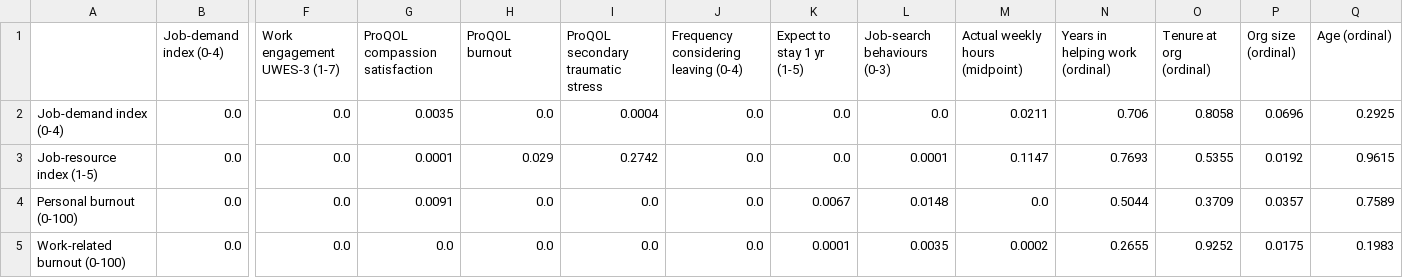
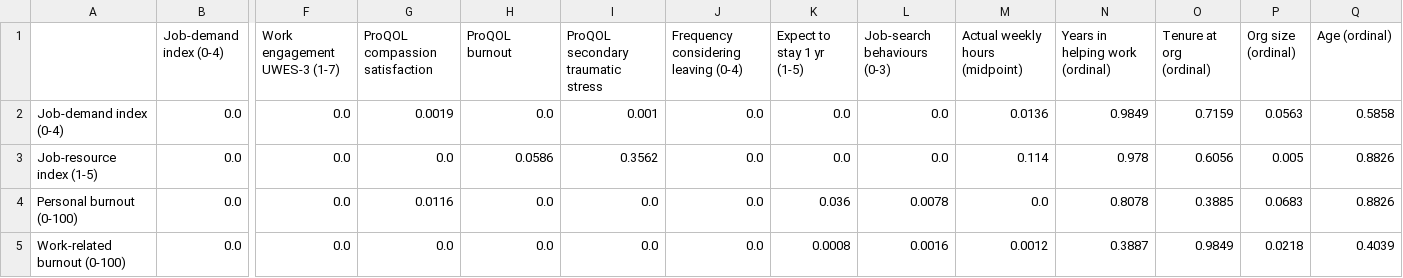
Before and after one commit to Well-Planet-Foundation/Statistic-Analysis-Python, a CSV file: analysis_output/tables/corr_composite_fdr_q.csv, drawn as a sheet; only a part is shown, gaps mark what is left out; the diff covers the shown part only; the diff names each change by its address in the sheet, - before the commit and + after, or states it on an @@ line.

```diff
--- a/analysis_output/tables/corr_composite_fdr_q.csv
+++ b/analysis_output/tables/corr_composite_fdr_q.csv
-G2 (ProQOL compassion satisfaction): 0.0035
+G2 (ProQOL compassion satisfaction): 0.0019
-I2: 0.0004
+I2: 0.001
-M2 (Actual weekly hours (midpoint)): 0.0211
+M2 (Actual weekly hours (midpoint)): 0.0136
-N2 (Years in helping work (ordinal)): 0.706
+N2 (Years in helping work (ordinal)): 0.9849
-O2 (Tenure at org (ordinal)): 0.8058
+O2 (Tenure at org (ordinal)): 0.7159
-P2 (Org size (ordinal)): 0.0696
+P2 (Org size (ordinal)): 0.0563
-Q2 (Age (ordinal)): 0.2925
+Q2 (Age (ordinal)): 0.5858
-G3 (ProQOL compassion satisfaction): 0.0001
+G3 (ProQOL compassion satisfaction): 0.0
-H3 (ProQOL burnout): 0.029
+H3 (ProQOL burnout): 0.0586
-I3: 0.2742
+I3: 0.3562
-L3 (Job-search behaviours (0-3)): 0.0001
+L3 (Job-search behaviours (0-3)): 0.0
-M3 (Actual weekly hours (midpoint)): 0.1147
+M3 (Actual weekly hours (midpoint)): 0.114
-N3 (Years in helping work (ordinal)): 0.7693
+N3 (Years in helping work (ordinal)): 0.978
-O3 (Tenure at org (ordinal)): 0.5355
+O3 (Tenure at org (ordinal)): 0.6056
-P3 (Org size (ordinal)): 0.0192
+P3 (Org size (ordinal)): 0.005
-Q3 (Age (ordinal)): 0.9615
+Q3 (Age (ordinal)): 0.8826
-G4 (ProQOL compassion satisfaction): 0.0091
+G4 (ProQOL compassion satisfaction): 0.0116
-K4 (Expect to stay 1 yr (1-5)): 0.0067
+K4 (Expect to stay 1 yr (1-5)): 0.036
-L4 (Job-search behaviours (0-3)): 0.0148
+L4 (Job-search behaviours (0-3)): 0.0078
-N4 (Years in helping work (ordinal)): 0.5044
+N4 (Years in helping work (ordinal)): 0.8078
-O4 (Tenure at org (ordinal)): 0.3709
+O4 (Tenure at org (ordinal)): 0.3885
-P4 (Org size (ordinal)): 0.0357
+P4 (Org size (ordinal)): 0.0683
-Q4 (Age (ordinal)): 0.7589
+Q4 (Age (ordinal)): 0.8826
-K5 (Expect to stay 1 yr (1-5)): 0.0001
+K5 (Expect to stay 1 yr (1-5)): 0.0008
-L5 (Job-search behaviours (0-3)): 0.0035
+L5 (Job-search behaviours (0-3)): 0.0016
-M5 (Actual weekly hours (midpoint)): 0.0002
+M5 (Actual weekly hours (midpoint)): 0.0012
-N5 (Years in helping work (ordinal)): 0.2655
+N5 (Years in helping work (ordinal)): 0.3887
-O5 (Tenure at org (ordinal)): 0.9252
+O5 (Tenure at org (ordinal)): 0.9849
-P5 (Org size (ordinal)): 0.0175
+P5 (Org size (ordinal)): 0.0218
-Q5 (Age (ordinal)): 0.1983
+Q5 (Age (ordinal)): 0.4039
```
Also changed, not shown: 142 edited cells elsewhere in this file, analysis_output/tables/corr_composite_all_pairs.csv, analysis_output/tables/corr_item_level_all_pairs.csv, 32 other files.
